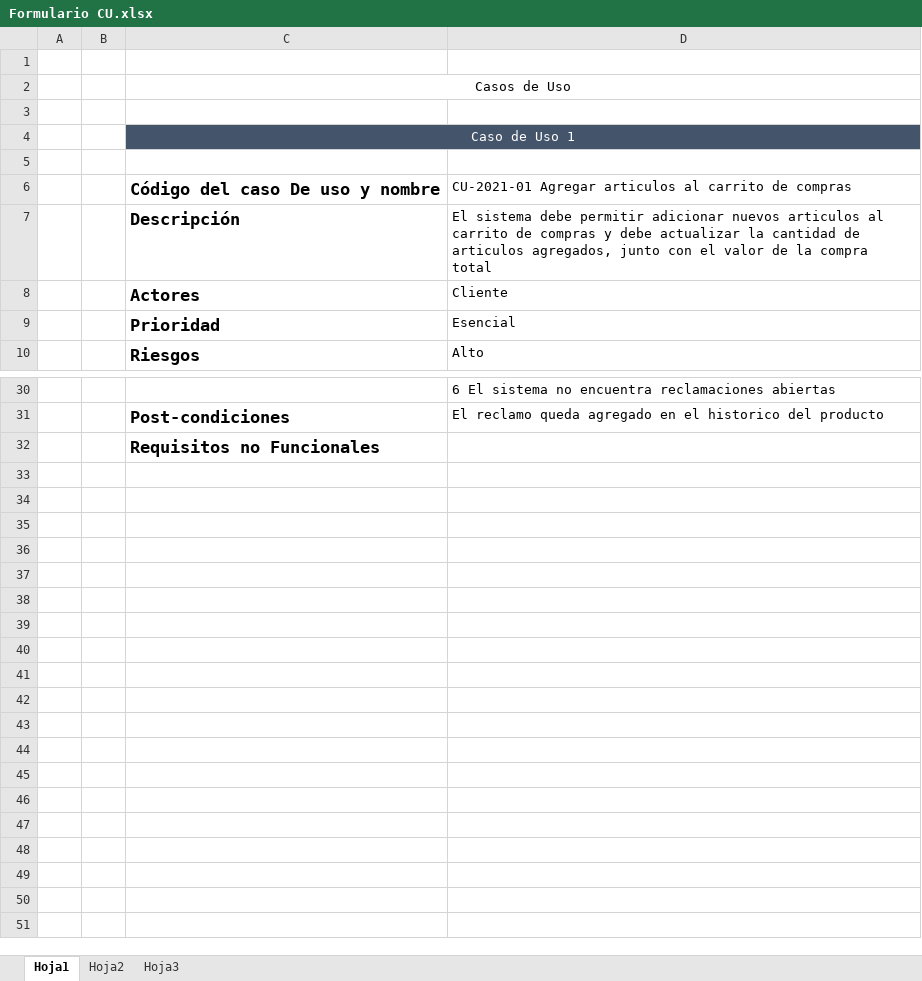
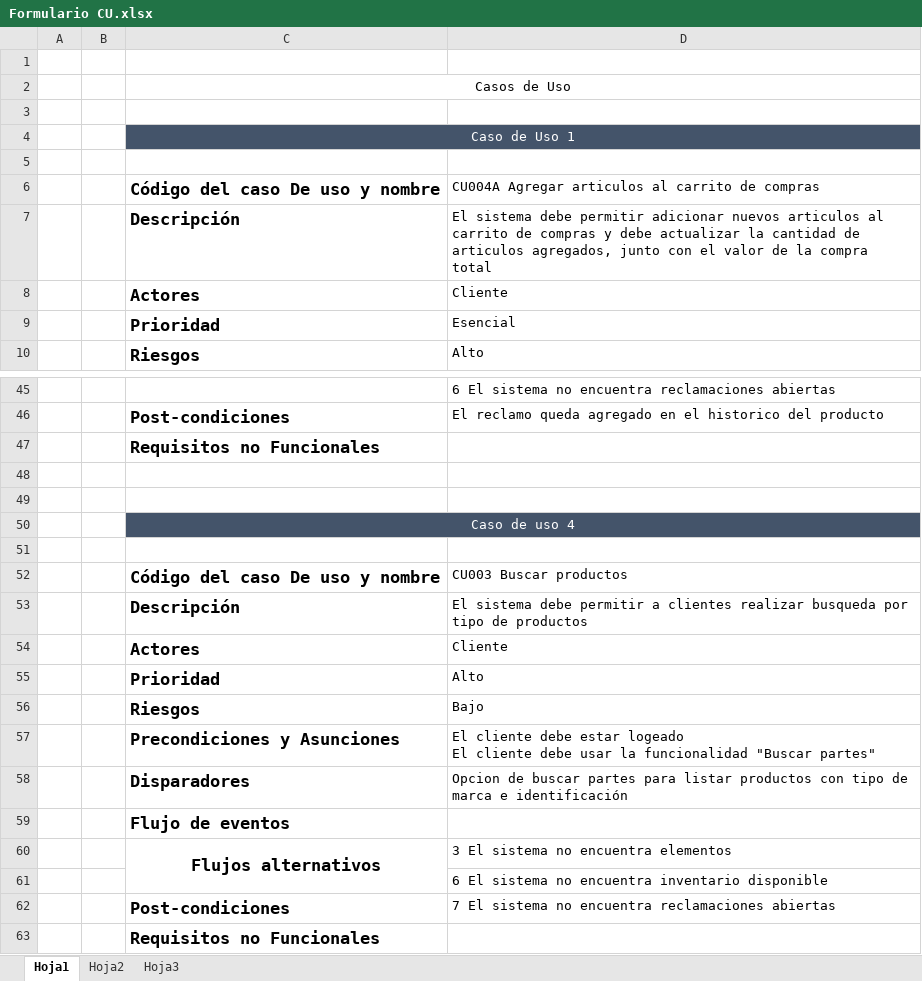
Before and after one commit to nelsonfer25/DDS, an Excel workbook: Formulario CU.xlsx, sheet Hoja1, drawn as a sheet; only a part is shown, gaps mark what is left out; values as stored, in another font and other column widths than the file's, no borders; charts and pictures not drawn; ↵ is a line break in a cell; the diff covers the shown part only; the diff names each change by its address in the sheet, - before the commit and + after, or states it on an @@ line.

Commit message:
Cambios para Formularios de CU agregados

```diff
--- a/Formulario CU.xlsx (sheet Hoja1)
+++ b/Formulario CU.xlsx (sheet Hoja1)
-D6: CU-2021-01 Agregar articulos…
+D6: CU004A Agregar articulos…
+row 47:  |  | Requisitos no Funcionales
+row 48: (empty)
+row 49: (empty)
+row 50:  |  | Caso de uso 4
+row 51: (empty)
+row 52:  |  | Código del caso De uso y nombre | CU003 Buscar productos
+row 53:  |  | Descripción | El sistema debe permitir a clientes realizar busqueda por tipo de productos
+row 54:  |  | Actores | Cliente
+row 55:  |  | Prioridad | Alto
+row 56:  |  | Riesgos | Bajo
+row 57:  |  | Precondiciones y Asunciones | El cliente debe estar logeado ↵ El cliente debe usar la funcionalidad "Buscar partes"
+row 58:  |  | Disparadores | Opcion de buscar partes para listar productos con tipo de marca e identificación
+row 59:  |  | Flujo de eventos
+row 60:  |  | Flujos alternativos | 3 El sistema no encuentra elementos
+row 61:  |  |  | 6 El sistema no encuentra inventario disponible
+row 62:  |  | Post-condiciones | 7 El sistema no encuentra reclamaciones abiertas
```
Also changed, not shown: 15 added rows and 1 edited cell elsewhere in this sheet, sheet Hoja2, charts or pictures, 1 other file.
